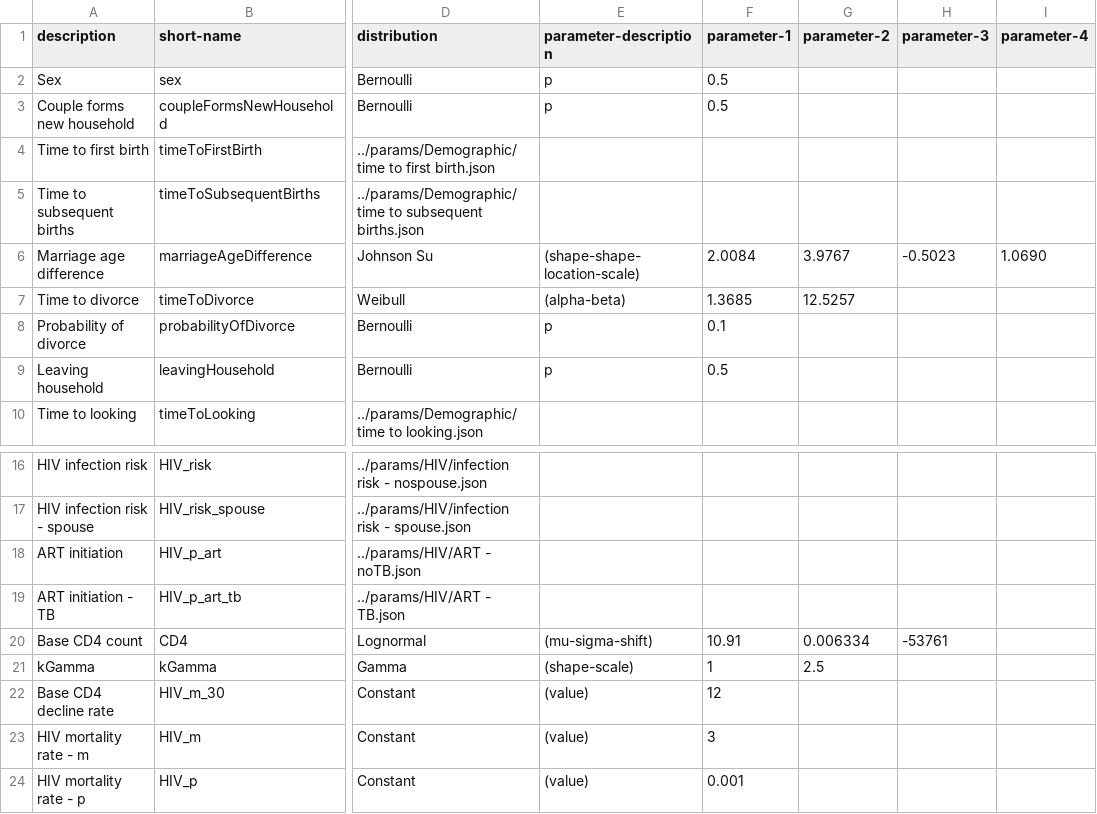
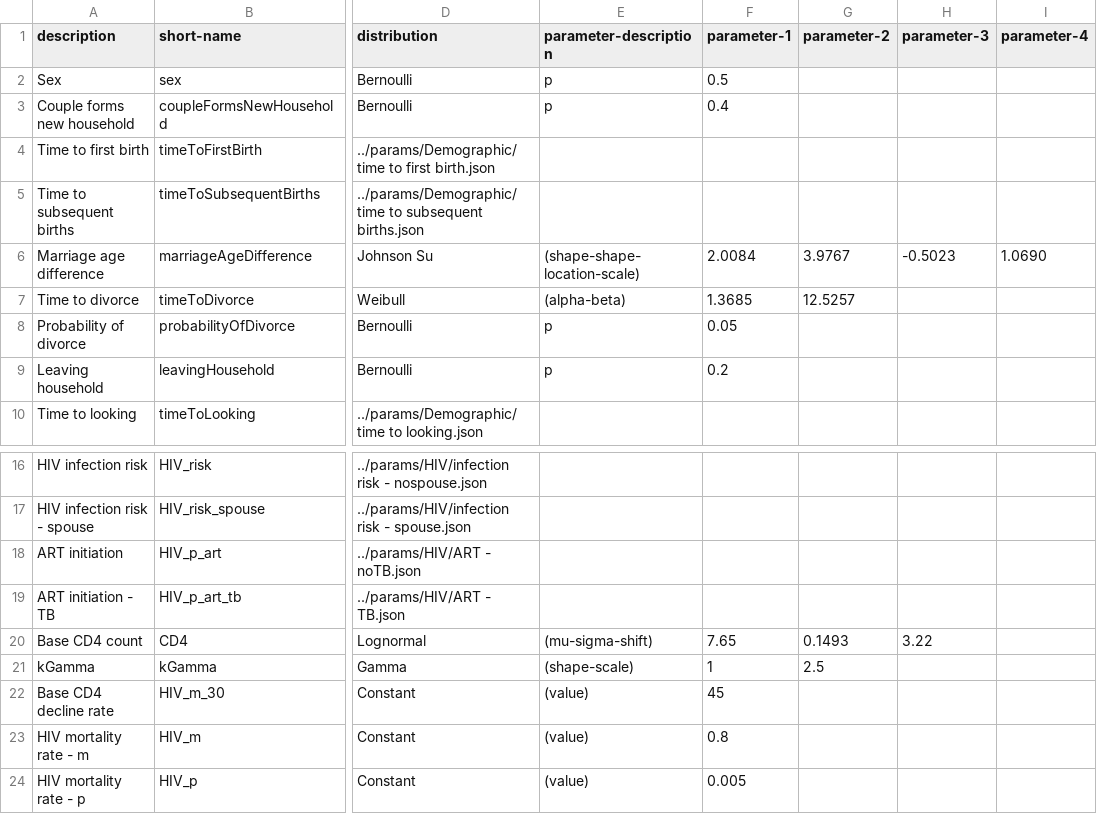
Before and after one commit to yjjong623/TBABM, a CSV file: params/sampleParams.csv, drawn as a sheet; only a part is shown, gaps mark what is left out; the diff names each change by its address in the sheet, - before the commit and + after, or states it on an @@ line.

```diff
--- a/params/sampleParams.csv
+++ b/params/sampleParams.csv
-F3 (parameter-1): 0.5
+F3 (parameter-1): 0.4
-F8 (parameter-1): 0.1
+F8 (parameter-1): 0.05
-F9 (parameter-1): 0.5
+F9 (parameter-1): 0.2
-F20 (parameter-1): 10.91
+F20 (parameter-1): 7.65
-G20 (parameter-2): 0.006334
+G20 (parameter-2): 0.1493
-H20 (parameter-3): -53761
+H20 (parameter-3): 3.22
-F22 (parameter-1): 12
+F22 (parameter-1): 45
-F23 (parameter-1): 3
+F23 (parameter-1): 0.8
-F24 (parameter-1): 0.001
+F24 (parameter-1): 0.005
```
Also changed, not shown: params/HIV/infection risk - nospouse.csv, params/HIV/infection risk - spouse.csv, 17 other files.
